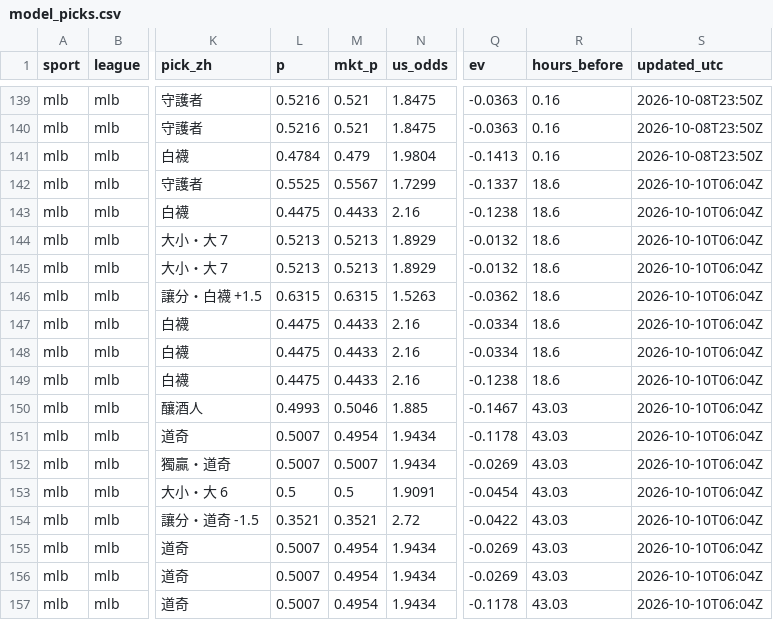
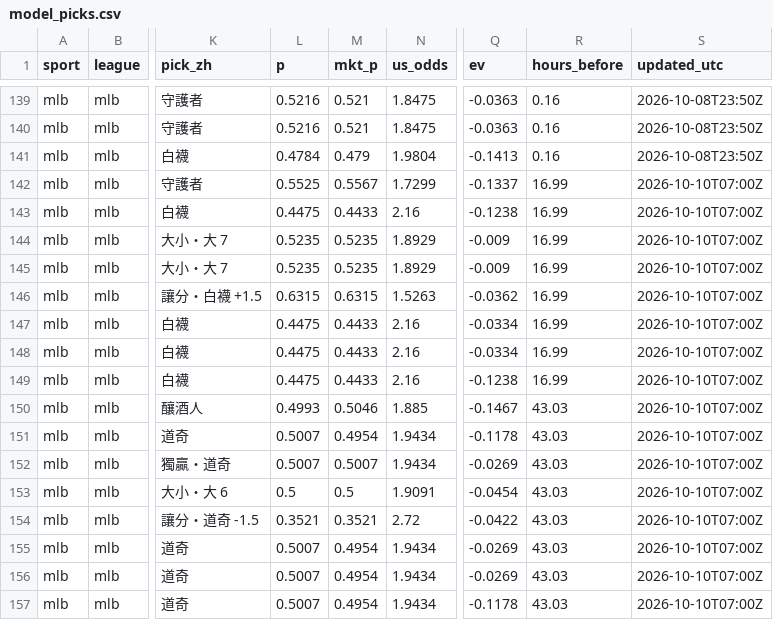
Before and after one commit to fallking123/money-flow-tracker, a CSV file: docs/data/mlb/model_picks.csv, drawn as a sheet; only a part is shown, gaps mark what is left out; the diff names each change by its address in the sheet, - before the commit and + after, or states it on an @@ line.

```diff
--- a/docs/data/mlb/model_picks.csv
+++ b/docs/data/mlb/model_picks.csv
-R142:R149 (hours_before): 18.6
+R142:R149 (hours_before): 16.99
-S142:S157 (updated_utc): 2026-10-10T06:04Z
+S142:S157 (updated_utc): 2026-10-10T07:00Z
-L144:L145 (p): 0.5213
+L144:L145 (p): 0.5235
-M144:M145 (mkt_p): 0.5213
+M144:M145 (mkt_p): 0.5235
-Q144:Q145 (ev): -0.0132
+Q144:Q145 (ev): -0.009
```
Also changed, not shown: docs/data/mlb/odds_history_2026-10.csv, docs/data/mlb/pinnacle_2026-10.csv, 8 other files.
